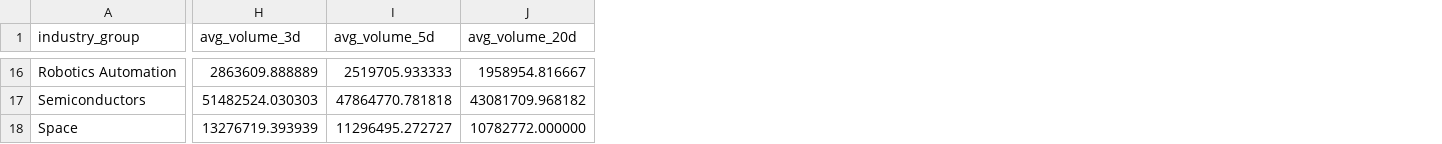
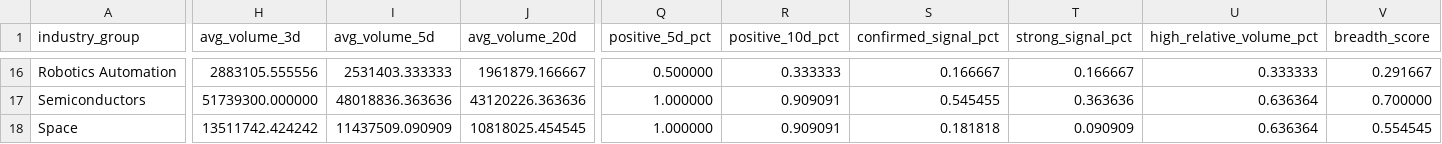
Before and after one commit to Dokal5/market-regime-monitor, a CSV file: outputs/history/2026-05-08/industry_momentum.csv, drawn as a sheet; only a part is shown, gaps mark what is left out; the diff covers the shown part only; the diff names each change by its address in the sheet, - before the commit and + after, or states it on an @@ line.

Commit message:
Refactor tracker and add industry breadth

```diff
--- a/outputs/history/2026-05-08/industry_momentum.csv
+++ b/outputs/history/2026-05-08/industry_momentum.csv
+column Q (positive_5d_pct), rows 16-18: 0.500000 | 1.000000 | 1.000000
+column R (positive_10d_pct), rows 16-18: 0.333333 | 0.909091 | 0.909091
+column S (confirmed_signal_pct), rows 16-18: 0.166667 | 0.545455 | 0.181818
+column T (strong_signal_pct), rows 16-18: 0.166667 | 0.363636 | 0.090909
+column U (high_relative_volume_pct), rows 16-18: 0.333333 | 0.636364 | 0.636364
+column V (breadth_score), rows 16-18: 0.291667 | 0.700000 | 0.554545
-H16 (avg_volume_3d): 2863609.888889
+H16 (avg_volume_3d): 2883105.555556
-I16 (avg_volume_5d): 2519705.933333
+I16 (avg_volume_5d): 2531403.333333
-J16 (avg_volume_20d): 1958954.816667
+J16 (avg_volume_20d): 1961879.166667
-H17 (avg_volume_3d): 51482524.030303
+H17 (avg_volume_3d): 51739300.000000
-I17 (avg_volume_5d): 47864770.781818
+I17 (avg_volume_5d): 48018836.363636
-J17 (avg_volume_20d): 43081709.968182
+J17 (avg_volume_20d): 43120226.363636
-H18 (avg_volume_3d): 13276719.393939
+H18 (avg_volume_3d): 13511742.424242
-I18 (avg_volume_5d): 11296495.272727
+I18 (avg_volume_5d): 11437509.090909
-J18 (avg_volume_20d): 10782772.000000
+J18 (avg_volume_20d): 10818025.454545
```
Also changed, not shown: 84 edited cells elsewhere in this file, outputs/history/2026-05-08/ticker_momentum.csv, outputs/history/industry_rotation_history.csv, 13 other files.
